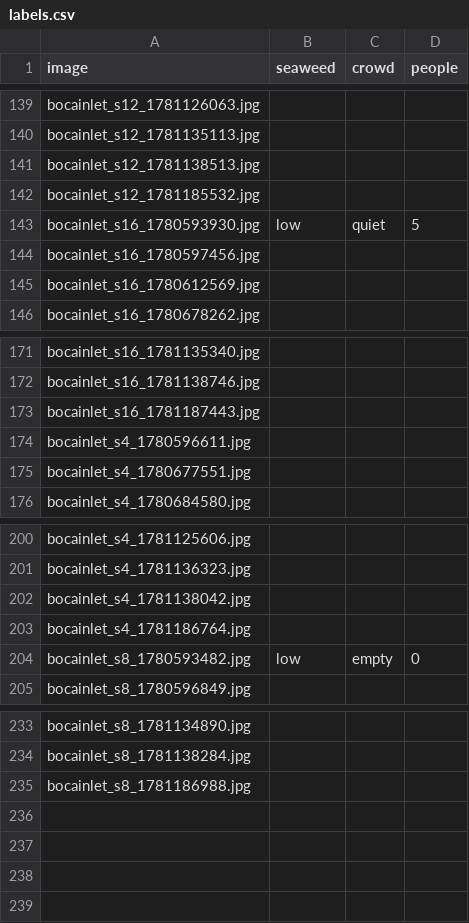
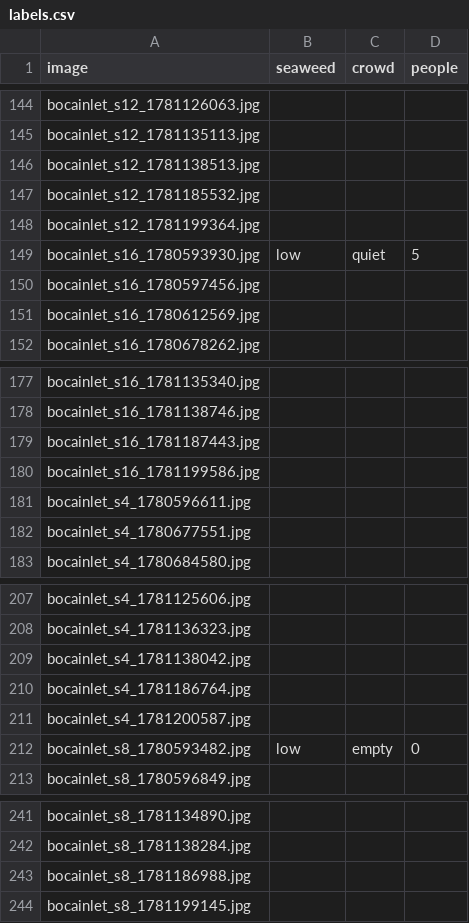
Before and after one commit to jayfrid-bot/bocabeach, a CSV file: eval/labels.csv, drawn as a sheet; only a part is shown, gaps mark what is left out; the diff covers the shown part only.

```diff
--- a/eval/labels.csv
+++ b/eval/labels.csv
@@ -142,2 +147,3 @@ bocainlet_s12_1781138513.jpg,,,
 bocainlet_s12_1781185532.jpg,,,
+bocainlet_s12_1781199364.jpg,,,
 bocainlet_s16_1780593930.jpg,low,quiet,5
@@ -173,2 +179,3 @@ bocainlet_s16_1781138746.jpg,,,
 bocainlet_s16_1781187443.jpg,,,
+bocainlet_s16_1781199586.jpg,,,
 bocainlet_s4_1780596611.jpg,,,
@@ -203,2 +210,3 @@ bocainlet_s4_1781138042.jpg,,,
 bocainlet_s4_1781186764.jpg,,,
+bocainlet_s4_1781200587.jpg,,,
 bocainlet_s8_1780593482.jpg,low,empty,0
@@ -235 +243,2 @@ bocainlet_s8_1781138284.jpg,,,
 bocainlet_s8_1781186988.jpg,,,
+bocainlet_s8_1781199145.jpg,,,
```
Also changed, not shown: 5 added rows elsewhere in this file, eval/manifest.csv, eval/predictions.csv, 11 other files.
